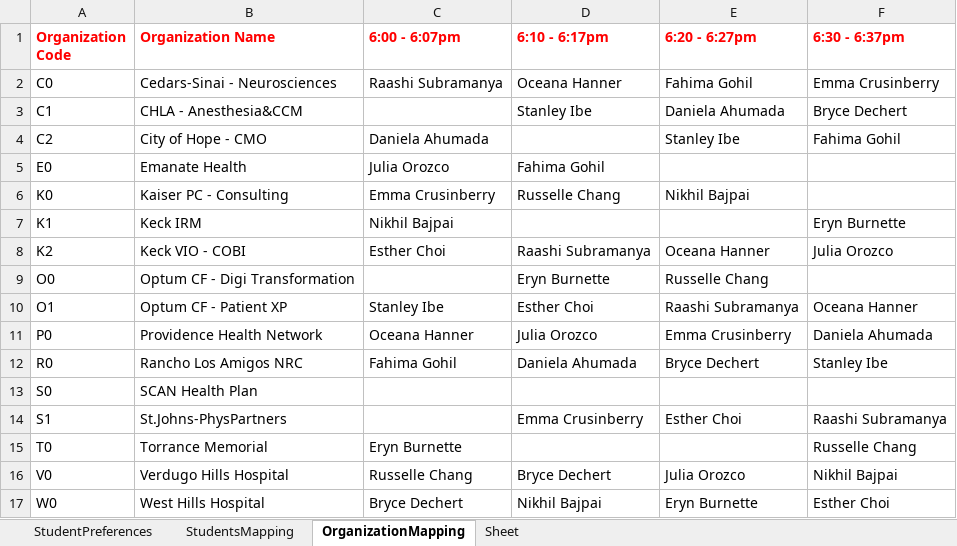
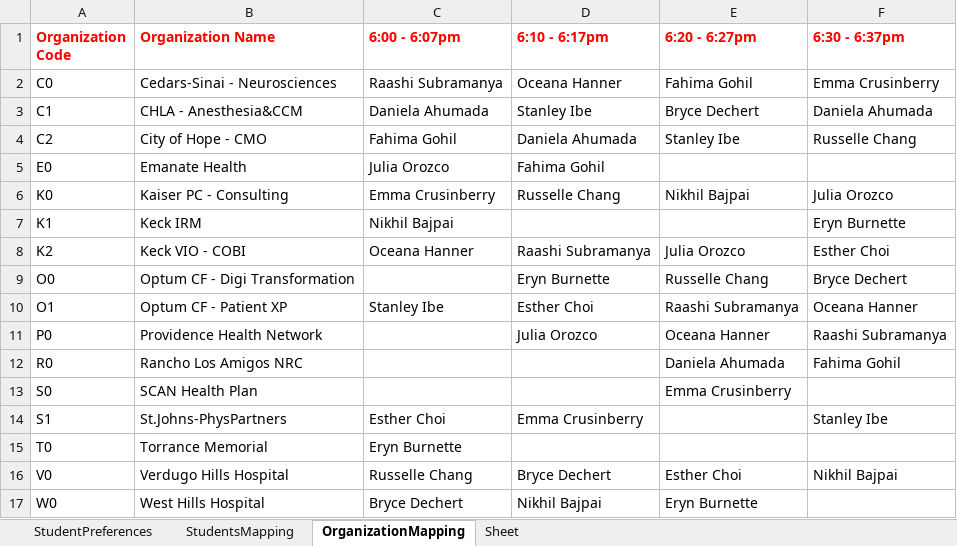
Before and after one commit to NirajRChaudhari/Student-Dynamic-Residency-Mapping-Tool, an Excel workbook: DataFiles/ProcessingWorkbook_1.xlsx, sheet OrganizationMapping, drawn as a sheet; values as stored, in another font and other column widths than the file's, no borders; the diff names each change by its address in the sheet, - before the commit and + after, or states it on an @@ line.

```diff
--- a/DataFiles/ProcessingWorkbook_1.xlsx (sheet OrganizationMapping)
+++ b/DataFiles/ProcessingWorkbook_1.xlsx (sheet OrganizationMapping)
-C3 (6:00 - 6:07pm): (empty)
+C3 (6:00 - 6:07pm): Daniela Ahumada
-E3 (6:20 - 6:27pm): Daniela Ahumada
+E3 (6:20 - 6:27pm): Bryce Dechert
-F3 (6:30 - 6:37pm): Bryce Dechert
+F3 (6:30 - 6:37pm): Daniela Ahumada
-C4 (6:00 - 6:07pm): Daniela Ahumada
+C4 (6:00 - 6:07pm): Fahima Gohil
-D4 (6:10 - 6:17pm): (empty)
+D4 (6:10 - 6:17pm): Daniela Ahumada
-F4 (6:30 - 6:37pm): Fahima Gohil
+F4 (6:30 - 6:37pm): Russelle Chang
-F6 (6:30 - 6:37pm): (empty)
+F6 (6:30 - 6:37pm): Julia Orozco
-C8 (6:00 - 6:07pm): Esther Choi
+C8 (6:00 - 6:07pm): Oceana Hanner
-E8 (6:20 - 6:27pm): Oceana Hanner
+E8 (6:20 - 6:27pm): Julia Orozco
-F8 (6:30 - 6:37pm): Julia Orozco
+F8 (6:30 - 6:37pm): Esther Choi
-F9 (6:30 - 6:37pm): (empty)
+F9 (6:30 - 6:37pm): Bryce Dechert
-C11 (6:00 - 6:07pm): Oceana Hanner
+C11 (6:00 - 6:07pm): (empty)
-E11 (6:20 - 6:27pm): Emma Crusinberry
+E11 (6:20 - 6:27pm): Oceana Hanner
-F11 (6:30 - 6:37pm): Daniela Ahumada
+F11 (6:30 - 6:37pm): Raashi Subramanya
-C12 (6:00 - 6:07pm): Fahima Gohil
+C12 (6:00 - 6:07pm): (empty)
-D12 (6:10 - 6:17pm): Daniela Ahumada
+D12 (6:10 - 6:17pm): (empty)
-E12 (6:20 - 6:27pm): Bryce Dechert
+E12 (6:20 - 6:27pm): Daniela Ahumada
-F12 (6:30 - 6:37pm): Stanley Ibe
+F12 (6:30 - 6:37pm): Fahima Gohil
-E13 (6:20 - 6:27pm): (empty)
+E13 (6:20 - 6:27pm): Emma Crusinberry
-C14 (6:00 - 6:07pm): (empty)
+C14 (6:00 - 6:07pm): Esther Choi
-E14 (6:20 - 6:27pm): Esther Choi
+E14 (6:20 - 6:27pm): (empty)
-F14 (6:30 - 6:37pm): Raashi Subramanya
+F14 (6:30 - 6:37pm): Stanley Ibe
-F15 (6:30 - 6:37pm): Russelle Chang
+F15 (6:30 - 6:37pm): (empty)
-E16 (6:20 - 6:27pm): Julia Orozco
+E16 (6:20 - 6:27pm): Esther Choi
-F17 (6:30 - 6:37pm): Esther Choi
+F17 (6:30 - 6:37pm): (empty)
```
Also changed, not shown: sheet StudentsMapping, DataFiles/StudentResidencyData.xlsx, 6 other files.
